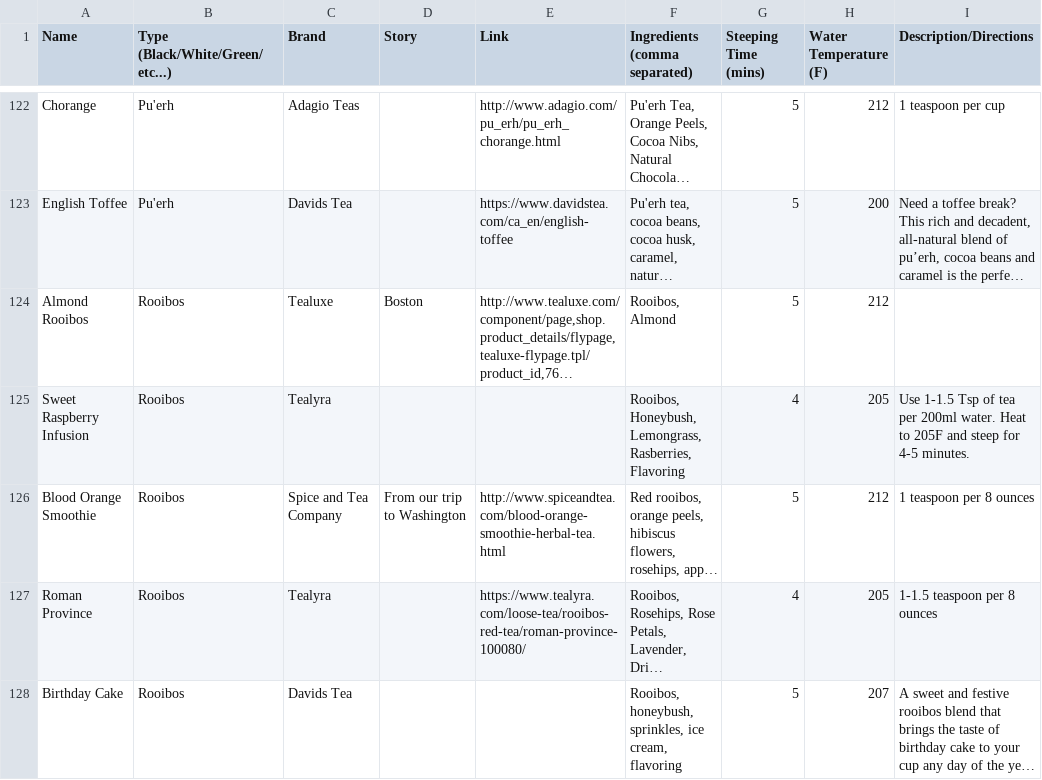
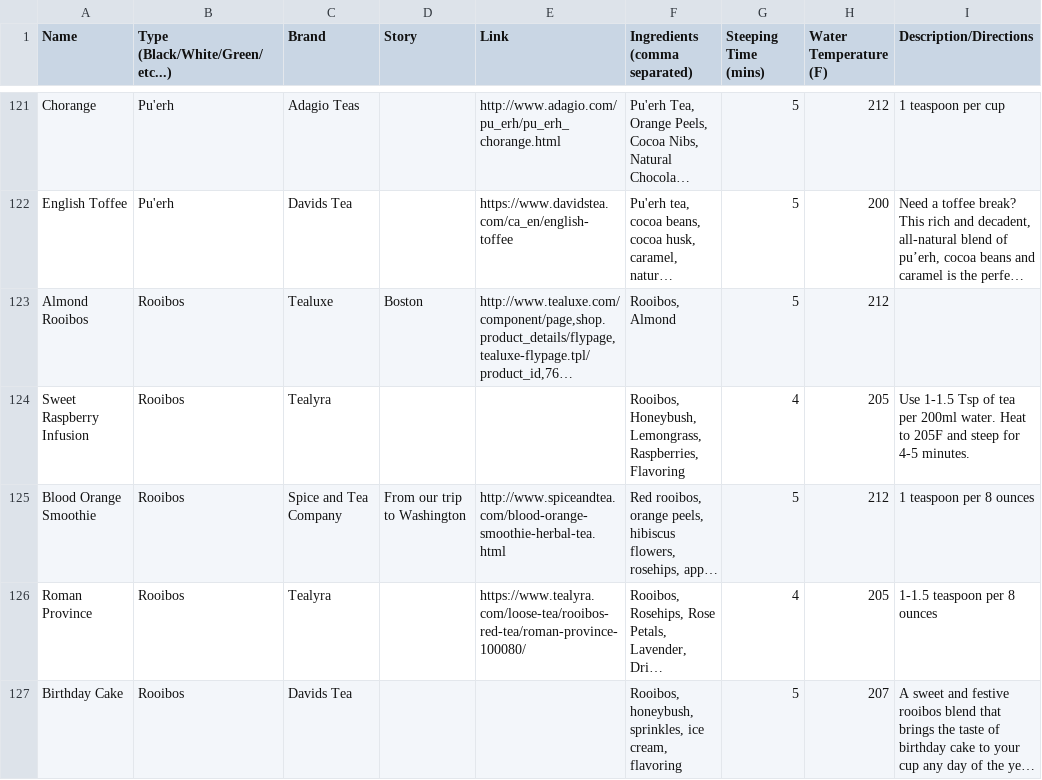
Before and after one commit to misingnoglic/tea_website, a CSV file: teas.csv, drawn as a sheet; only a part is shown, gaps mark what is left out; long unchanged cells end in …; addresses are those after the commit; the diff covers the shown part only; the diff names each change by its address in the sheet, - before the commit and + after, or states it on an @@ line.

```diff
--- a/teas.csv
+++ b/teas.csv
-F124 (Ingredients (comma separated)): …Honeybush, Lemongrass, Rasberries, Flavoring
+F124 (Ingredients (comma separated)): …Honeybush, Lemongrass, Raspberries, Flavoring
```
Also changed, not shown: 1 removed row and 14 edited cells elsewhere in this file, 6 other files.
